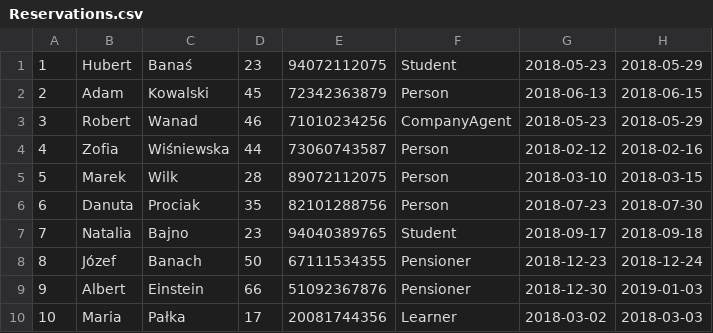
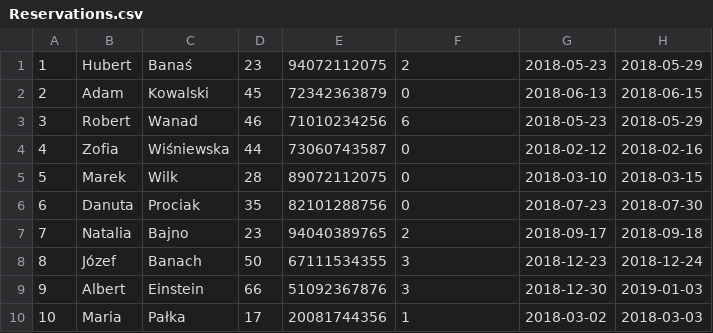
Before and after one commit to PureNihilist/Object-Oriented-Design, a CSV file: Hotel/Reservations.csv, drawn as a sheet; only a part is shown; the diff names each change by its address in the sheet, - before the commit and + after, or states it on an @@ line.

```diff
--- a/Hotel/Reservations.csv
+++ b/Hotel/Reservations.csv
-F1: Student
+F1: 2
-F2: Person
+F2: 0
-F3: CompanyAgent
+F3: 6
-F4:F6: Person
+F4:F6: 0
-F7: Student
+F7: 2
-F8:F9: Pensioner
+F8:F9: 3
-F10: Learner
+F10: 1
```
Also changed, not shown: 24 other files.
